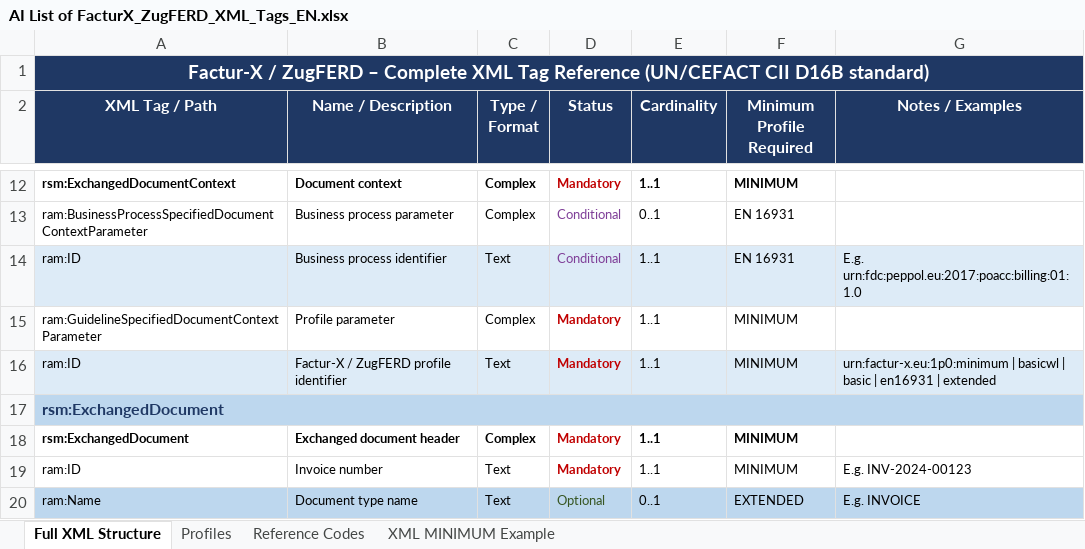
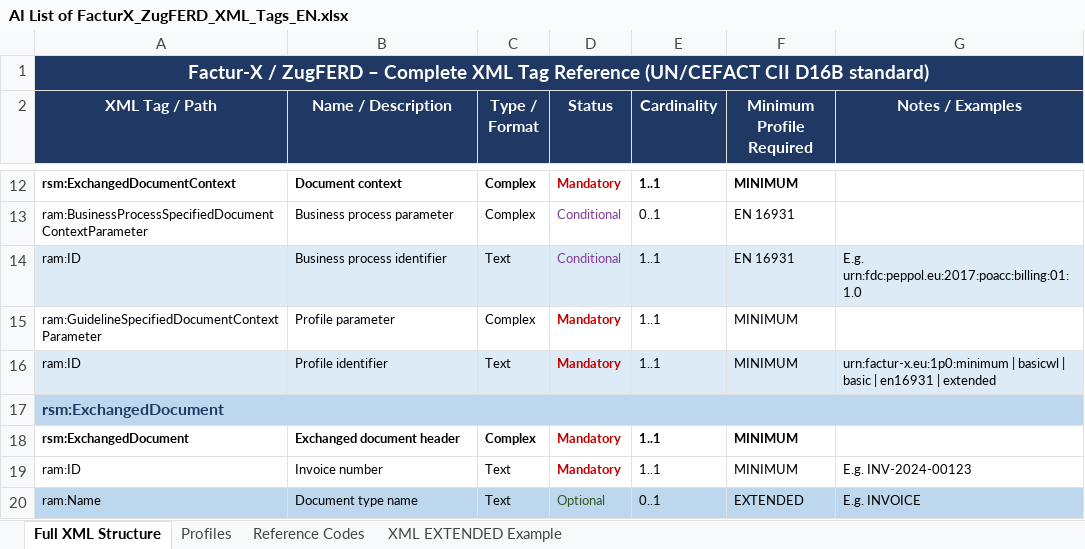
Before and after one commit to theophile69/FacturX-Converter, an Excel workbook: AI List of FacturX_ZugFERD_XML_Tags_EN.xlsx, sheet Full XML Structure, drawn as a sheet; only a part is shown, gaps mark what is left out; values as stored, in another font and other column widths than the file's, no borders; the diff covers the shown part only; the diff names each change by its address in the sheet, - before the commit and + after, or states it on an @@ line.

```diff
--- a/AI List of FacturX_ZugFERD_XML_Tags_EN.xlsx (sheet Full XML Structure)
+++ b/AI List of FacturX_ZugFERD_XML_Tags_EN.xlsx (sheet Full XML Structure)
-sheet tab: XML MINIMUM Example
+sheet tab: XML EXTENDED Example
-B16 (Name / Description): Factur-X / ZugFERD profile identifier
+B16 (Name / Description): Profile identifier
```
Also changed, not shown: 4 added rows, 8 removed rows, 9 edited cells and cell formats elsewhere in this sheet, sheet XML EXTENDED Example, sheet Reference Codes, 1 other file.
